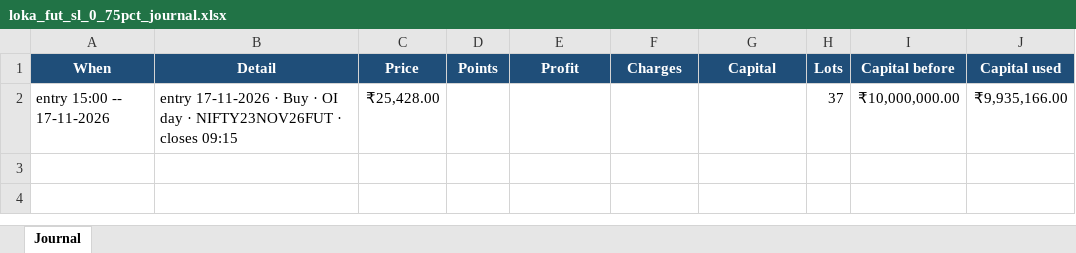
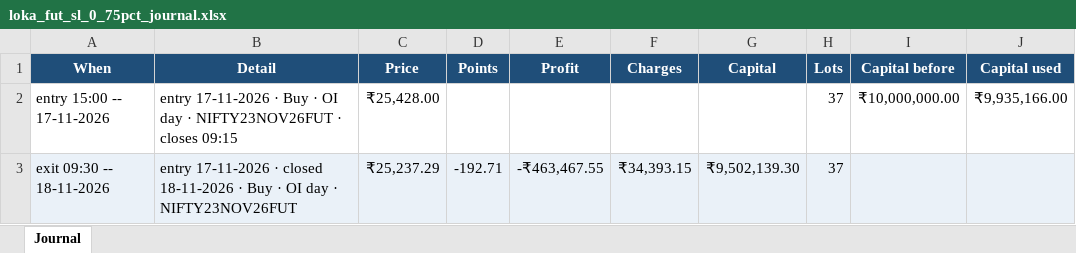
Before and after one commit to AbhilashMunnur/nifty-index-scan, an Excel workbook: data/loka_fut_sl_0_75pct_journal.xlsx, sheet Journal, drawn as a sheet; values as stored, in another font and other column widths than the file's, no borders; the diff names each change by its address in the sheet, - before the commit and + after, or states it on an @@ line.

```diff
--- a/data/loka_fut_sl_0_75pct_journal.xlsx (sheet Journal)
+++ b/data/loka_fut_sl_0_75pct_journal.xlsx (sheet Journal)
+row 3: exit 09:30 -- 18-11-2026 | entry 17-11-2026 · closed 18-11-2026 · Buy · OI day · NIFTY23NOV26FUT | ₹25,237.29 | -192.71 | -₹463,467.55 | ₹34,393.15 | ₹9,502,139.30 | 37
```
Also changed, not shown: data/loka_fut_sl_0_50pct_journal.xlsx, 8 other files.
